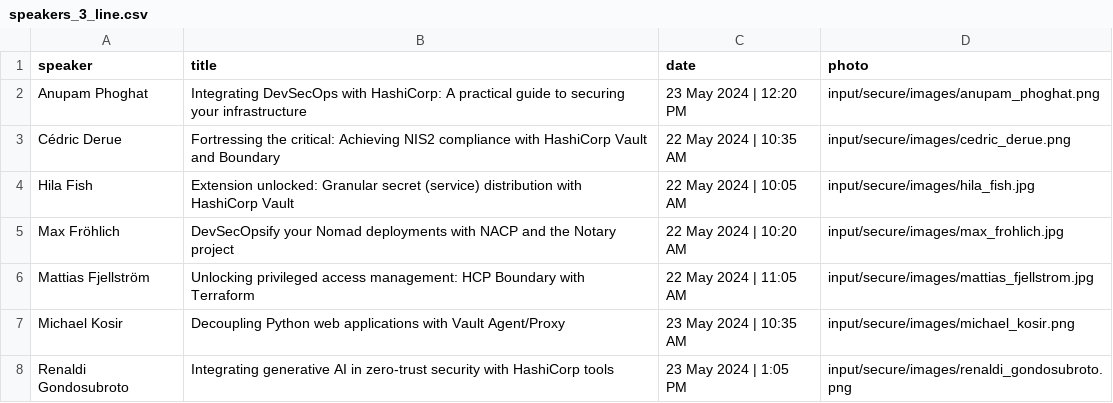
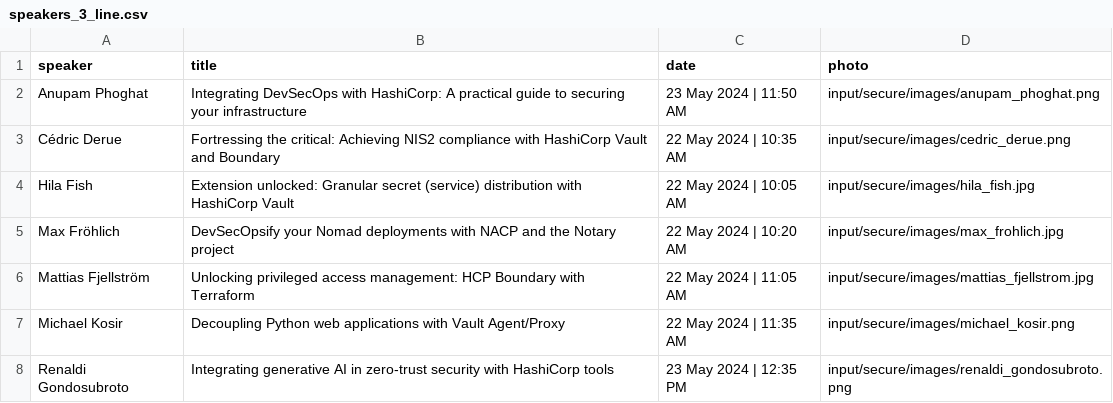
Before and after one commit to hashicorp-dev-advocates/picasso-templates, a CSV file: input/secure/csv/speakers_3_line.csv, drawn as a sheet.

```diff
--- a/input/secure/csv/speakers_3_line.csv
+++ b/input/secure/csv/speakers_3_line.csv
@@ -1,3 +1,3 @@
 speaker,title,date,photo
-Anupam Phoghat,Integrating DevSecOps with HashiCorp: A practical guide to securing your infrastructure,23 May 2024 | 12:20 PM,input/secure/images/anupam_phoghat.png
+Anupam Phoghat,Integrating DevSecOps with HashiCorp: A practical guide to securing your infrastructure,23 May 2024 | 11:50 AM,input/secure/images/anupam_phoghat.png
 Cédric Derue,Fortressing the critical: Achieving NIS2 compliance with HashiCorp Vault and Boundary,22 May 2024 | 10:35 AM,input/secure/images/cedric_derue.png
@@ -6,3 +6,3 @@ Max Fröhlich,DevSecOpsify your Nomad deployments with NACP and the Notary proje
 Mattias Fjellström,Unlocking privileged access management: HCP Boundary with Terraform,22 May 2024 | 11:05 AM,input/secure/images/mattias_fjellstrom.jpg
-Michael Kosir,Decoupling Python web applications with Vault Agent/Proxy,23 May 2024 | 10:35 AM,input/secure/images/michael_kosir.png
-Renaldi Gondosubroto,Integrating generative AI in zero-trust security with HashiCorp tools,23 May 2024 | 1:05 PM,input/secure/images/renaldi_gondosubroto.png
+Michael Kosir,Decoupling Python web applications with Vault Agent/Proxy,22 May 2024 | 11:35 AM,input/secure/images/michael_kosir.png
+Renaldi Gondosubroto,Integrating generative AI in zero-trust security with HashiCorp tools,23 May 2024 | 12:35 PM,input/secure/images/renaldi_gondosubroto.png
```
Also changed, not shown: input/secure/csv/speakers.csv, input/secure/csv/speakers_1_line.csv, 1 other file.
